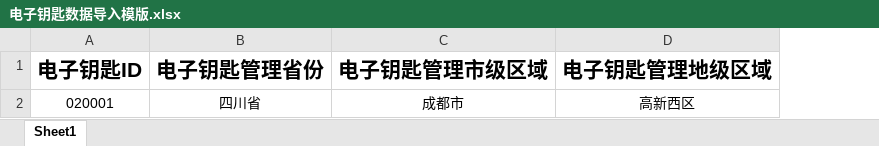
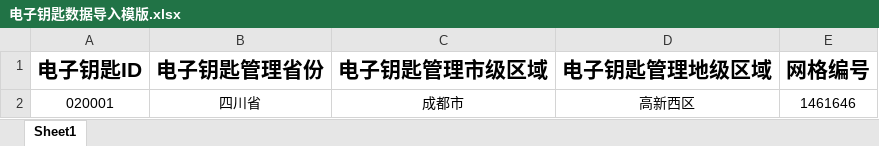
Before and after one commit to Kalafinaian/HTTPSNode, an Excel workbook: 电子钥匙数据导入模版.xlsx, sheet Sheet1, drawn as a sheet; values as stored, in another font and other column widths than the file's, no borders; the diff names each change by its address in the sheet, - before the commit and + after, or states it on an @@ line.

Commit message:
修改电子钥匙模版

```diff
--- a/电子钥匙数据导入模版.xlsx (sheet Sheet1)
+++ b/电子钥匙数据导入模版.xlsx (sheet Sheet1)
+column E (网格编号), row 2: 1461646
```
